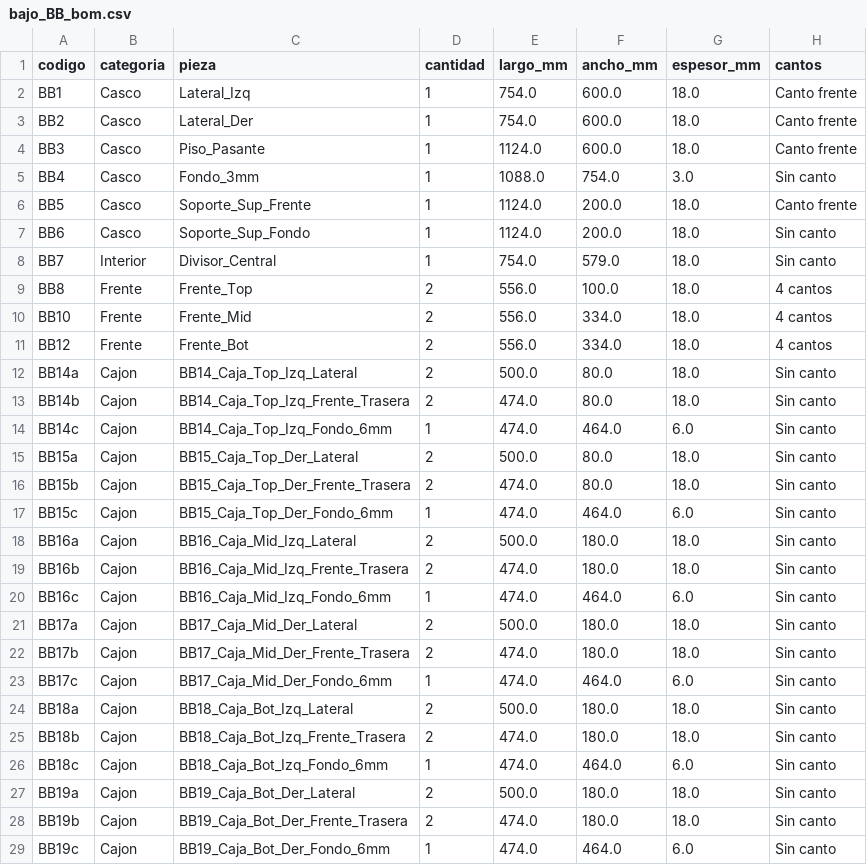
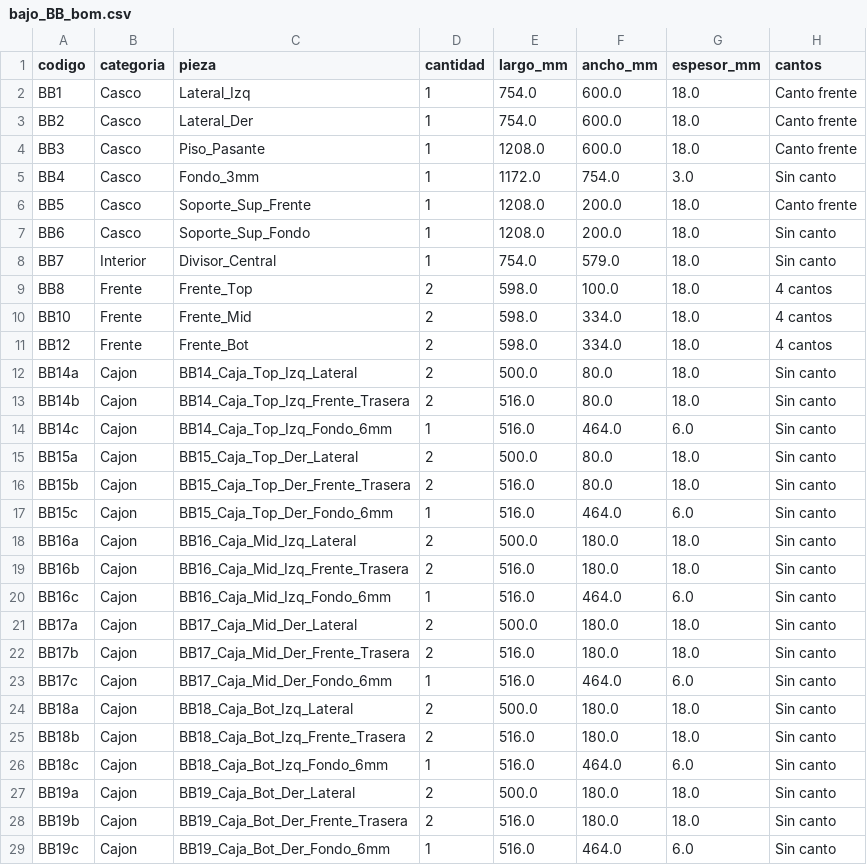
Before and after one commit to mgaitan/cads, a CSV file: bajo_BB_bom.csv, drawn as a sheet.

```diff
--- a/bajo_BB_bom.csv
+++ b/bajo_BB_bom.csv
@@ -3,27 +3,27 @@ BB1,Casco,Lateral_Izq,1,754.0,600.0,18.0,Canto frente
 BB2,Casco,Lateral_Der,1,754.0,600.0,18.0,Canto frente
-BB3,Casco,Piso_Pasante,1,1124.0,600.0,18.0,Canto frente
-BB4,Casco,Fondo_3mm,1,1088.0,754.0,3.0,Sin canto
-BB5,Casco,Soporte_Sup_Frente,1,1124.0,200.0,18.0,Canto frente
-BB6,Casco,Soporte_Sup_Fondo,1,1124.0,200.0,18.0,Sin canto
+BB3,Casco,Piso_Pasante,1,1208.0,600.0,18.0,Canto frente
+BB4,Casco,Fondo_3mm,1,1172.0,754.0,3.0,Sin canto
+BB5,Casco,Soporte_Sup_Frente,1,1208.0,200.0,18.0,Canto frente
+BB6,Casco,Soporte_Sup_Fondo,1,1208.0,200.0,18.0,Sin canto
 BB7,Interior,Divisor_Central,1,754.0,579.0,18.0,Sin canto
-BB8,Frente,Frente_Top,2,556.0,100.0,18.0,4 cantos
-BB10,Frente,Frente_Mid,2,556.0,334.0,18.0,4 cantos
-BB12,Frente,Frente_Bot,2,556.0,334.0,18.0,4 cantos
+BB8,Frente,Frente_Top,2,598.0,100.0,18.0,4 cantos
+BB10,Frente,Frente_Mid,2,598.0,334.0,18.0,4 cantos
+BB12,Frente,Frente_Bot,2,598.0,334.0,18.0,4 cantos
 BB14a,Cajon,BB14_Caja_Top_Izq_Lateral,2,500.0,80.0,18.0,Sin canto
-BB14b,Cajon,BB14_Caja_Top_Izq_Frente_Trasera,2,474.0,80.0,18.0,Sin canto
-BB14c,Cajon,BB14_Caja_Top_Izq_Fondo_6mm,1,474.0,464.0,6.0,Sin canto
+BB14b,Cajon,BB14_Caja_Top_Izq_Frente_Trasera,2,516.0,80.0,18.0,Sin canto
+BB14c,Cajon,BB14_Caja_Top_Izq_Fondo_6mm,1,516.0,464.0,6.0,Sin canto
 BB15a,Cajon,BB15_Caja_Top_Der_Lateral,2,500.0,80.0,18.0,Sin canto
-BB15b,Cajon,BB15_Caja_Top_Der_Frente_Trasera,2,474.0,80.0,18.0,Sin canto
-BB15c,Cajon,BB15_Caja_Top_Der_Fondo_6mm,1,474.0,464.0,6.0,Sin canto
+BB15b,Cajon,BB15_Caja_Top_Der_Frente_Trasera,2,516.0,80.0,18.0,Sin canto
+BB15c,Cajon,BB15_Caja_Top_Der_Fondo_6mm,1,516.0,464.0,6.0,Sin canto
 BB16a,Cajon,BB16_Caja_Mid_Izq_Lateral,2,500.0,180.0,18.0,Sin canto
-BB16b,Cajon,BB16_Caja_Mid_Izq_Frente_Trasera,2,474.0,180.0,18.0,Sin canto
-BB16c,Cajon,BB16_Caja_Mid_Izq_Fondo_6mm,1,474.0,464.0,6.0,Sin canto
+BB16b,Cajon,BB16_Caja_Mid_Izq_Frente_Trasera,2,516.0,180.0,18.0,Sin canto
+BB16c,Cajon,BB16_Caja_Mid_Izq_Fondo_6mm,1,516.0,464.0,6.0,Sin canto
 BB17a,Cajon,BB17_Caja_Mid_Der_Lateral,2,500.0,180.0,18.0,Sin canto
-BB17b,Cajon,BB17_Caja_Mid_Der_Frente_Trasera,2,474.0,180.0,18.0,Sin canto
-BB17c,Cajon,BB17_Caja_Mid_Der_Fondo_6mm,1,474.0,464.0,6.0,Sin canto
+BB17b,Cajon,BB17_Caja_Mid_Der_Frente_Trasera,2,516.0,180.0,18.0,Sin canto
+BB17c,Cajon,BB17_Caja_Mid_Der_Fondo_6mm,1,516.0,464.0,6.0,Sin canto
 BB18a,Cajon,BB18_Caja_Bot_Izq_Lateral,2,500.0,180.0,18.0,Sin canto
-BB18b,Cajon,BB18_Caja_Bot_Izq_Frente_Trasera,2,474.0,180.0,18.0,Sin canto
-BB18c,Cajon,BB18_Caja_Bot_Izq_Fondo_6mm,1,474.0,464.0,6.0,Sin canto
+BB18b,Cajon,BB18_Caja_Bot_Izq_Frente_Trasera,2,516.0,180.0,18.0,Sin canto
+BB18c,Cajon,BB18_Caja_Bot_Izq_Fondo_6mm,1,516.0,464.0,6.0,Sin canto
 BB19a,Cajon,BB19_Caja_Bot_Der_Lateral,2,500.0,180.0,18.0,Sin canto
-BB19b,Cajon,BB19_Caja_Bot_Der_Frente_Trasera,2,474.0,180.0,18.0,Sin canto
-BB19c,Cajon,BB19_Caja_Bot_Der_Fondo_6mm,1,474.0,464.0,6.0,Sin canto
+BB19b,Cajon,BB19_Caja_Bot_Der_Frente_Trasera,2,516.0,180.0,18.0,Sin canto
+BB19c,Cajon,BB19_Caja_Bot_Der_Fondo_6mm,1,516.0,464.0,6.0,Sin canto
```
Also changed, not shown: alacena_AB_bom.csv, bajo_BA_bom.csv, 25 other files.
